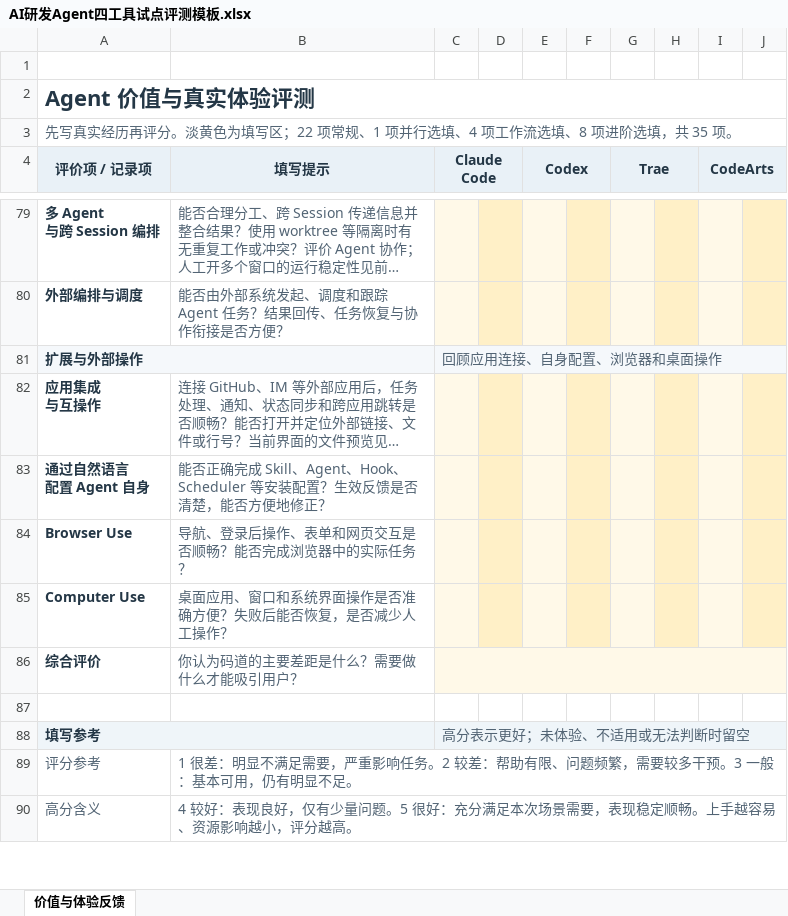
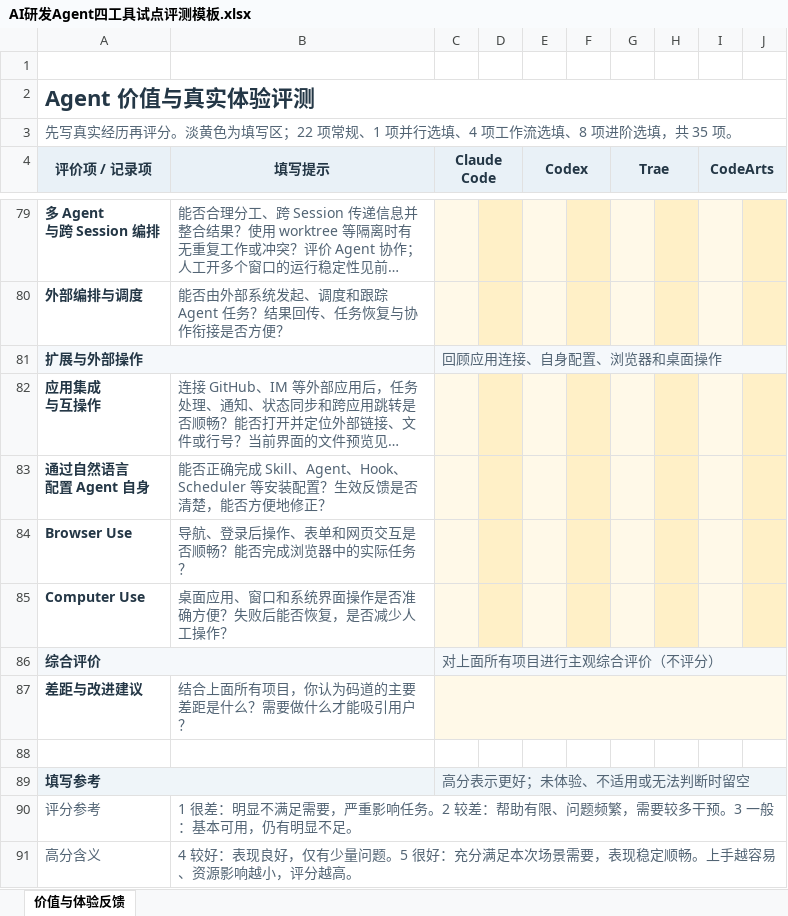
Before and after one commit to coolplayagent/compare-agentharness, an Excel workbook: outputs/01a0e736/AI研发Agent四工具试点评测模板.xlsx, sheet 价值与体验反馈, drawn as a sheet; only a part is shown, gaps mark what is left out; long unchanged cells end in …; values as stored, in another font and other column widths than the file's, no borders; the diff names each change by its address in the sheet, - before the commit and + after, or states it on an @@ line.

```diff
--- a/outputs/01a0e736/AI研发Agent四工具试点评测模板.xlsx (sheet 价值与体验反馈)
+++ b/outputs/01a0e736/AI研发Agent四工具试点评测模板.xlsx (sheet 价值与体验反馈)
-A86:B86 fill: none
+A86:B86 fill: #F5F8FB
+A86:B86 merged
-B86 (填写提示): 你认为码道的主要差距是什么？需要做什么才能吸引用户？
+B86 (填写提示): (empty)
-C86 (Claude Code): (empty)
+C86 (Claude Code): 对上面所有项目进行主观综合评价（不评分）
+row 87: 差距与改进建议 | 结合上面所有项目，你认为码道的主要差距是什么？需要做什么才能吸引用户？
```
Also changed, not shown: 1 other file.
